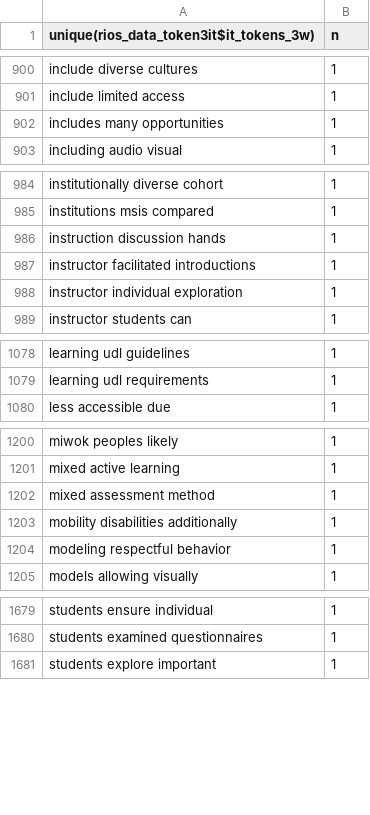
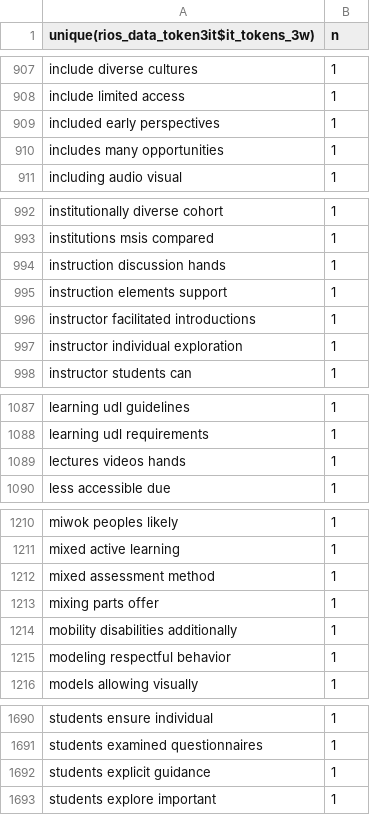
Before and after one commit to smsokona/RIOS---CourseSource-Research, a CSV file: Sokona's Folder/all3words.csv, drawn as a sheet; only a part is shown, gaps mark what is left out; the diff covers the shown part only.

```diff
--- a/Sokona's Folder/all3words.csv
+++ b/Sokona's Folder/all3words.csv
@@ -901,2 +908,3 @@ include diverse cultures,1
 include limited access,1
+included early perspectives,1
 includes many opportunities,1
@@ -986,2 +994,3 @@ institutions msis compared,1
 instruction discussion hands,1
+instruction elements support,1
 instructor facilitated introductions,1
@@ -1079,2 +1088,3 @@ learning udl guidelines,1
 learning udl requirements,1
+lectures videos hands,1
 less accessible due,1
@@ -1202,2 +1212,3 @@ mixed active learning,1
 mixed assessment method,1
+mixing parts offer,1
 mobility disabilities additionally,1
@@ -1680,2 +1691,3 @@ students ensure individual,1
 students examined questionnaires,1
+students explicit guidance,1
 students explore important,1
```
Also changed, not shown: 8 added rows elsewhere in this file, 2 other files.
